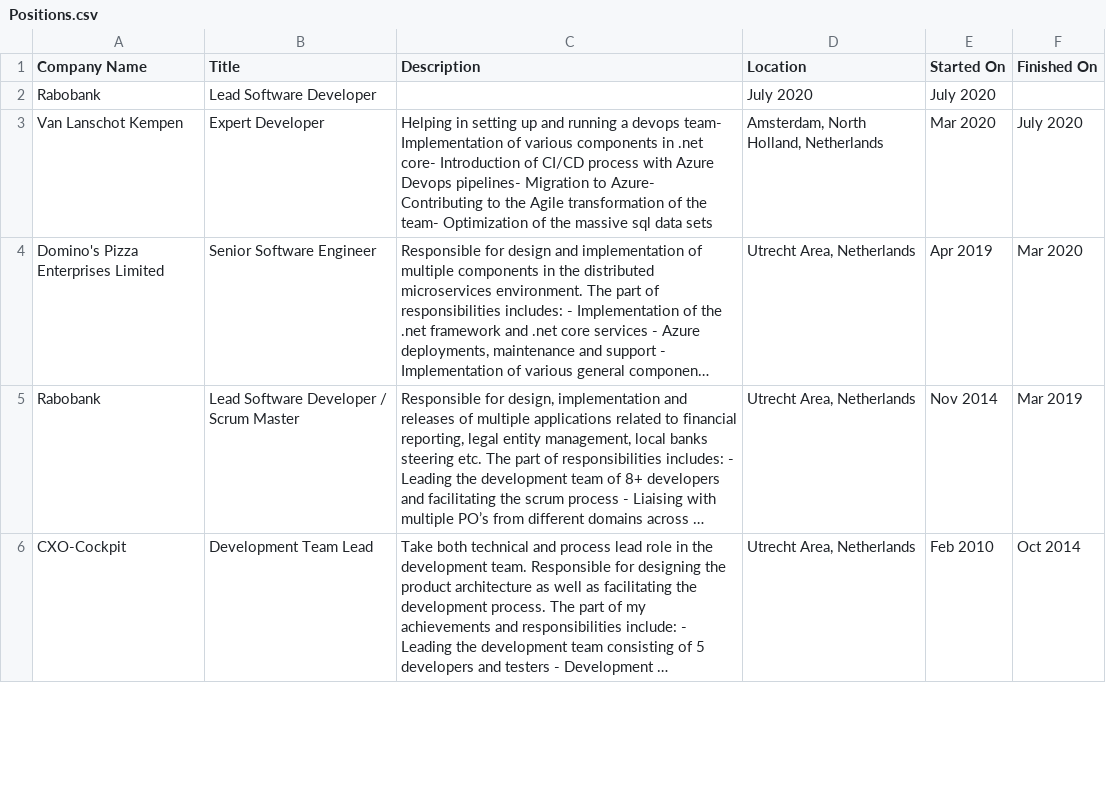
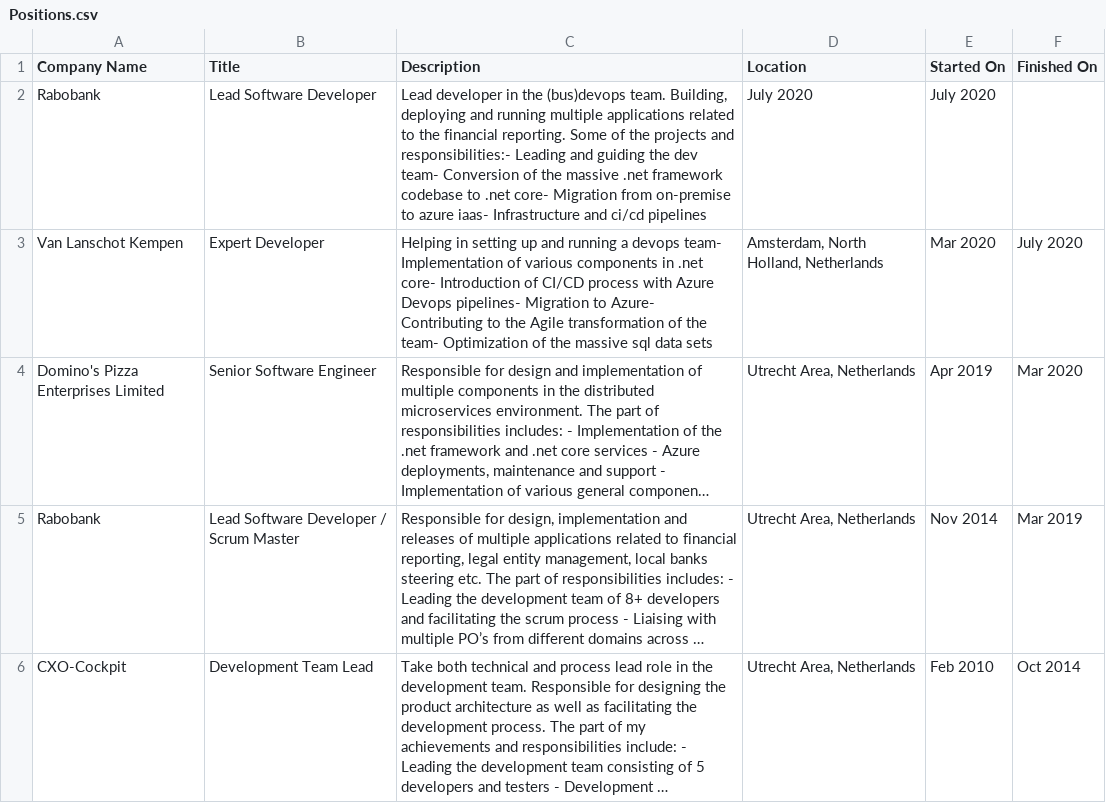
Before and after one commit to iyakovich/irinayakovich.github.io, a CSV file: _data/linkedin/Positions.csv, drawn as a sheet; only a part is shown; long unchanged cells end in ….

Commit message:
Update Positions.csv

```diff
--- a/_data/linkedin/Positions.csv
+++ b/_data/linkedin/Positions.csv
@@ -1,3 +1,3 @@
 Company Name,Title,Description,Location,Started On,Finished On
-Rabobank,Lead Software Developer,,July 2020,July 2020
+Rabobank,Lead Software Developer,"Lead developer in the (bus)devops team. Building, deploying and running multiple applications related to the financial reporting. Some of the projects and responsibilities:- Leading and guiding the dev team- Conversion of the massive .net framework codebase to .net core- Migration from on-premise to azure iaas- Infrastructure and ci/cd pipelines",July 2020,July 2020
 Van Lanschot Kempen,Expert Developer,"Helping in setting up and running a devops team- Implementation of various components in .net core- Introduction of CI/CD process with Azure Devops pipelines- Migration to Azure- Contributing to the Agile transformation of the team- Optimization of the massive sql data sets","Amsterdam, North Holland, Netherlands",Mar 2020,July 2020
```
